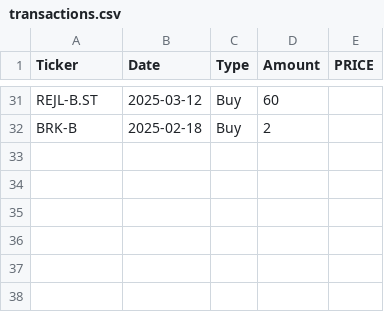
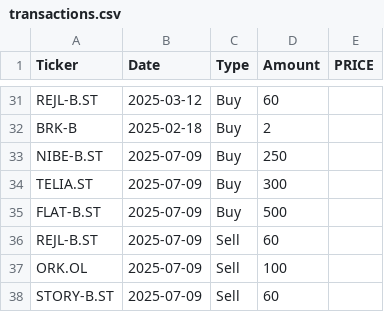
Before and after one commit to arofre/figab, a CSV file: transactions.csv, drawn as a sheet; only a part is shown, gaps mark what is left out; the diff names each change by its address in the sheet, - before the commit and + after, or states it on an @@ line.

```diff
--- a/transactions.csv
+++ b/transactions.csv
+row 33: NIBE-B.ST | 2025-07-09 | Buy | 250
+row 34: TELIA.ST | 2025-07-09 | Buy | 300
+row 35: FLAT-B.ST | 2025-07-09 | Buy | 500
+row 36: REJL-B.ST | 2025-07-09 | Sell | 60
+row 37: ORK.OL | 2025-07-09 | Sell | 100
+row 38: STORY-B.ST | 2025-07-09 | Sell | 60
```
Also changed, not shown: 1 other file.
